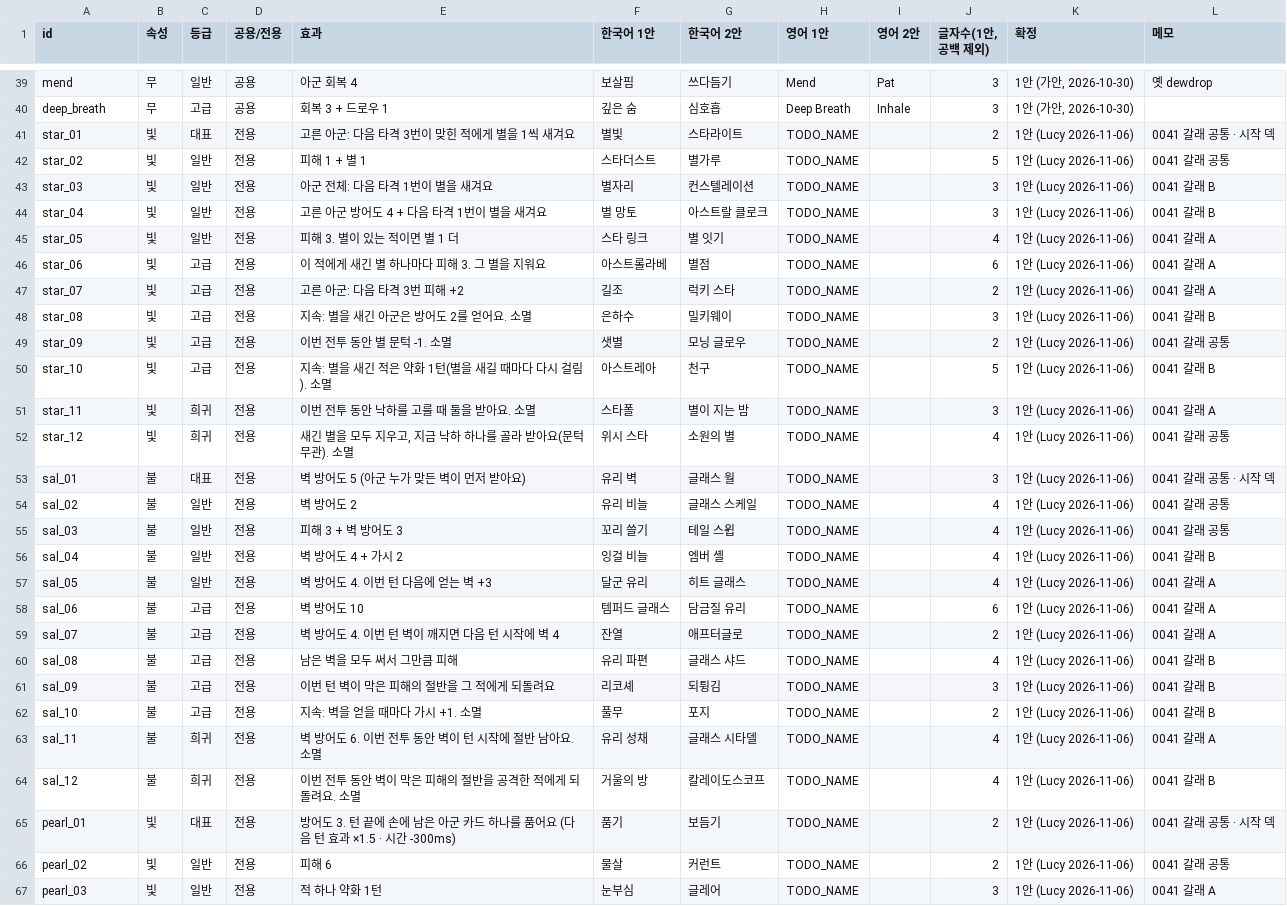
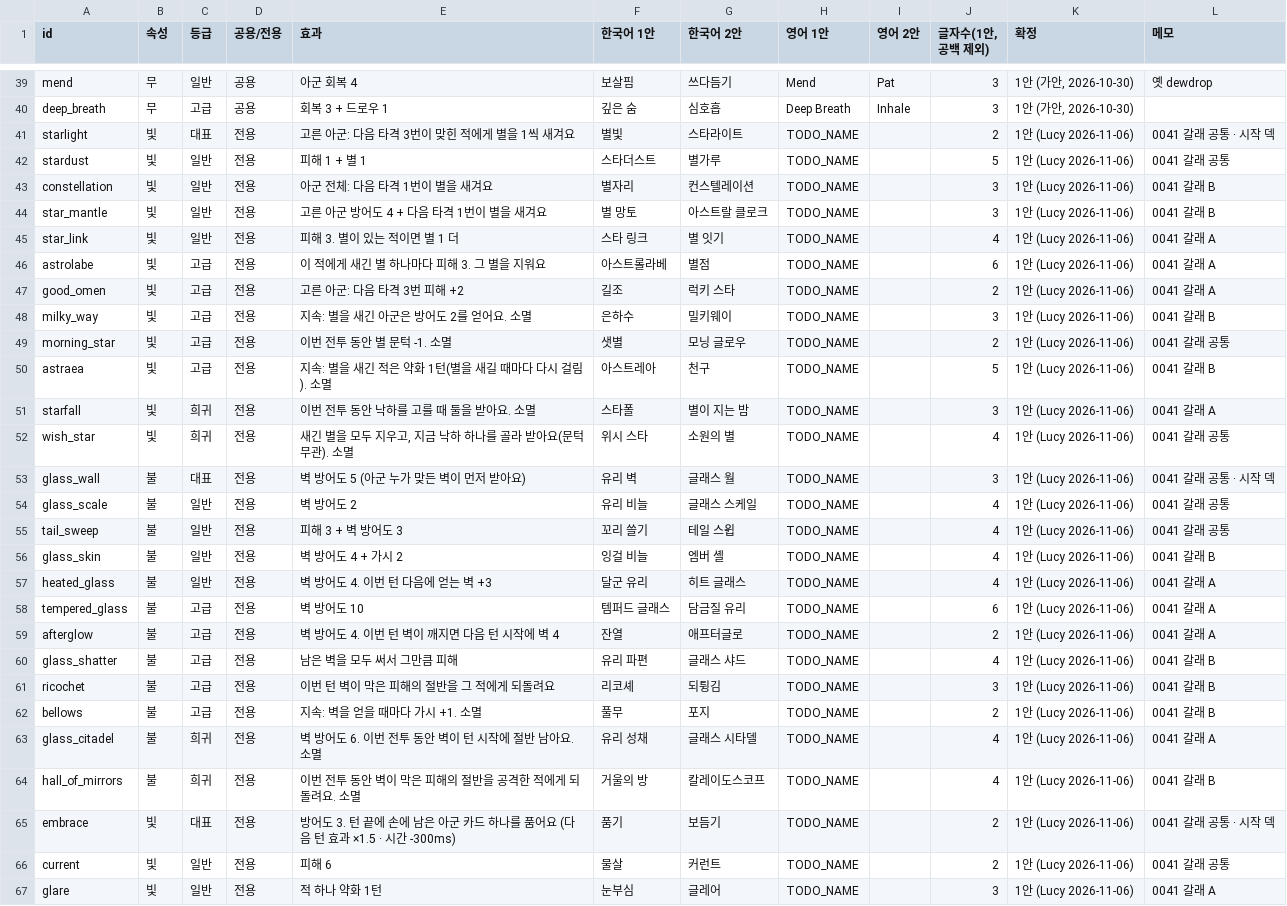
Before and after one commit to Lucy-02/DemoGame, a CSV file: design/canon/naming/cards.csv, drawn as a sheet; only a part is shown, gaps mark what is left out; the diff covers the shown part only.

```diff
--- a/design/canon/naming/cards.csv
+++ b/design/canon/naming/cards.csv
@@ -40,28 +40,28 @@ mend,무,일반,공용,아군 회복 4,보살핌,쓰다듬기,Mend,Pat,3,"1안 (
 deep_breath,무,고급,공용,회복 3 + 드로우 1,깊은 숨,심호흡,Deep Breath,Inhale,3,"1안 (가안, 2026-10-30)",
-star_01,빛,대표,전용,고른 아군: 다음 타격 3번이 맞힌 적에게 별을 1씩 새겨요,별빛,스타라이트,TODO_NAME,,2,1안 (Lucy 2026-11-06),0041 갈래 공통 · 시작 덱
-star_02,빛,일반,전용,피해 1 + 별 1,스타더스트,별가루,TODO_NAME,,5,1안 (Lucy 2026-11-06),0041 갈래 공통
-star_03,빛,일반,전용,아군 전체: 다음 타격 1번이 별을 새겨요,별자리,컨스텔레이션,TODO_NAME,,3,1안 (Lucy 2026-11-06),0041 갈래 B
-star_04,빛,일반,전용,고른 아군 방어도 4 + 다음 타격 1번이 별을 새겨요,별 망토,아스트랄 클로크,TODO_NAME,,3,1안 (Lucy 2026-11-06),0041 갈래 B
-star_05,빛,일반,전용,피해 3. 별이 있는 적이면 별 1 더,스타 링크,별 잇기,TODO_NAME,,4,1안 (Lucy 2026-11-06),0041 갈래 A
-star_06,빛,고급,전용,이 적에게 새긴 별 하나마다 피해 3. 그 별을 지워요,아스트롤라베,별점,TODO_NAME,,6,1안 (Lucy 2026-11-06),0041 갈래 A
-star_07,빛,고급,전용,고른 아군: 다음 타격 3번 피해 +2,길조,럭키 스타,TODO_NAME,,2,1안 (Lucy 2026-11-06),0041 갈래 A
-star_08,빛,고급,전용,지속: 별을 새긴 아군은 방어도 2를 얻어요. 소멸,은하수,밀키웨이,TODO_NAME,,3,1안 (Lucy 2026-11-06),0041 갈래 B
-star_09,빛,고급,전용,이번 전투 동안 별 문턱 -1. 소멸,샛별,모닝 글로우,TODO_NAME,,2,1안 (Lucy 2026-11-06),0041 갈래 공통
-star_10,빛,고급,전용,지속: 별을 새긴 적은 약화 1턴(별을 새길 때마다 다시 걸림). 소멸,아스트레아,천구,TODO_NAME,,5,1안 (Lucy 2026-11-06),0041 갈래 B
-star_11,빛,희귀,전용,이번 전투 동안 낙하를 고를 때 둘을 받아요. 소멸,스타폴,별이 지는 밤,TODO_NAME,,3,1안 (Lucy 2026-11-06),0041 갈래 A
-star_12,빛,희귀,전용,"새긴 별을 모두 지우고, 지금 낙하 하나를 골라 받아요(문턱 무관). 소멸",위시 스타,소원의 별,TODO_NAME,,4,1안 (Lucy 2026-11-06),0041 갈래 공통
-sal_01,불,대표,전용,벽 방어도 5 (아군 누가 맞든 벽이 먼저 받아요),유리 벽,글래스 월,TODO_NAME,,3,1안 (Lucy 2026-11-06),0041 갈래 공통 · 시작 덱
-sal_02,불,일반,전용,벽 방어도 2,유리 비늘,글래스 스케일,TODO_NAME,,4,1안 (Lucy 2026-11-06),0041 갈래 공통
-sal_03,불,일반,전용,피해 3 + 벽 방어도 3,꼬리 쓸기,테일 스윕,TODO_NAME,,4,1안 (Lucy 2026-11-06),0041 갈래 공통
-sal_04,불,일반,전용,벽 방어도 4 + 가시 2,잉걸 비늘,엠버 셸,TODO_NAME,,4,1안 (Lucy 2026-11-06),0041 갈래 B
-sal_05,불,일반,전용,벽 방어도 4. 이번 턴 다음에 얻는 벽 +3,달군 유리,히트 글래스,TODO_NAME,,4,1안 (Lucy 2026-11-06),0041 갈래 A
-sal_06,불,고급,전용,벽 방어도 10,템퍼드 글래스,담금질 유리,TODO_NAME,,6,1안 (Lucy 2026-11-06),0041 갈래 A
-sal_07,불,고급,전용,벽 방어도 4. 이번 턴 벽이 깨지면 다음 턴 시작에 벽 4,잔열,애프터글로,TODO_NAME,,2,1안 (Lucy 2026-11-06),0041 갈래 A
-sal_08,불,고급,전용,남은 벽을 모두 써서 그만큼 피해,유리 파편,글래스 샤드,TODO_NAME,,4,1안 (Lucy 2026-11-06),0041 갈래 B
-sal_09,불,고급,전용,이번 턴 벽이 막은 피해의 절반을 그 적에게 되돌려요,리코셰,되튕김,TODO_NAME,,3,1안 (Lucy 2026-11-06),0041 갈래 B
-sal_10,불,고급,전용,지속: 벽을 얻을 때마다 가시 +1. 소멸,풀무,포지,TODO_NAME,,2,1안 (Lucy 2026-11-06),0041 갈래 B
-sal_11,불,희귀,전용,벽 방어도 6. 이번 전투 동안 벽이 턴 시작에 절반 남아요. 소멸,유리 성채,글래스 시타델,TODO_NAME,,4,1안 (Lucy 2026-11-06),0041 갈래 A
-sal_12,불,희귀,전용,이번 전투 동안 벽이 막은 피해의 절반을 공격한 적에게 되돌려요. 소멸,거울의 방,칼레이도스코프,TODO_NAME,,4,1안 (Lucy 2026-11-06),0041 갈래 B
-pearl_01,빛,대표,전용,방어도 3. 턴 끝에 손에 남은 아군 카드 하나를 품어요 (다음 턴 효과 ×1.5 · 시간 -300ms),품기,보듬기,TODO_NAME,,2,1안 (Lucy 2026-11-06),0041 갈래 공통 · 시작 덱
-pearl_02,빛,일반,전용,피해 6,물살,커런트,TODO_NAME,,2,1안 (Lucy 2026-11-06),0041 갈래 공통
-pearl_03,빛,일반,전용,적 하나 약화 1턴,눈부심,글레어,TODO_NAME,,3,1안 (Lucy 2026-11-06),0041 갈래 A
+starlight,빛,대표,전용,고른 아군: 다음 타격 3번이 맞힌 적에게 별을 1씩 새겨요,별빛,스타라이트,TODO_NAME,,2,1안 (Lucy 2026-11-06),0041 갈래 공통 · 시작 덱
+stardust,빛,일반,전용,피해 1 + 별 1,스타더스트,별가루,TODO_NAME,,5,1안 (Lucy 2026-11-06),0041 갈래 공통
+constellation,빛,일반,전용,아군 전체: 다음 타격 1번이 별을 새겨요,별자리,컨스텔레이션,TODO_NAME,,3,1안 (Lucy 2026-11-06),0041 갈래 B
+star_mantle,빛,일반,전용,고른 아군 방어도 4 + 다음 타격 1번이 별을 새겨요,별 망토,아스트랄 클로크,TODO_NAME,,3,1안 (Lucy 2026-11-06),0041 갈래 B
+star_link,빛,일반,전용,피해 3. 별이 있는 적이면 별 1 더,스타 링크,별 잇기,TODO_NAME,,4,1안 (Lucy 2026-11-06),0041 갈래 A
+astrolabe,빛,고급,전용,이 적에게 새긴 별 하나마다 피해 3. 그 별을 지워요,아스트롤라베,별점,TODO_NAME,,6,1안 (Lucy 2026-11-06),0041 갈래 A
+good_omen,빛,고급,전용,고른 아군: 다음 타격 3번 피해 +2,길조,럭키 스타,TODO_NAME,,2,1안 (Lucy 2026-11-06),0041 갈래 A
+milky_way,빛,고급,전용,지속: 별을 새긴 아군은 방어도 2를 얻어요. 소멸,은하수,밀키웨이,TODO_NAME,,3,1안 (Lucy 2026-11-06),0041 갈래 B
+morning_star,빛,고급,전용,이번 전투 동안 별 문턱 -1. 소멸,샛별,모닝 글로우,TODO_NAME,,2,1안 (Lucy 2026-11-06),0041 갈래 공통
+astraea,빛,고급,전용,지속: 별을 새긴 적은 약화 1턴(별을 새길 때마다 다시 걸림). 소멸,아스트레아,천구,TODO_NAME,,5,1안 (Lucy 2026-11-06),0041 갈래 B
+starfall,빛,희귀,전용,이번 전투 동안 낙하를 고를 때 둘을 받아요. 소멸,스타폴,별이 지는 밤,TODO_NAME,,3,1안 (Lucy 2026-11-06),0041 갈래 A
+wish_star,빛,희귀,전용,"새긴 별을 모두 지우고, 지금 낙하 하나를 골라 받아요(문턱 무관). 소멸",위시 스타,소원의 별,TODO_NAME,,4,1안 (Lucy 2026-11-06),0041 갈래 공통
+glass_wall,불,대표,전용,벽 방어도 5 (아군 누가 맞든 벽이 먼저 받아요),유리 벽,글래스 월,TODO_NAME,,3,1안 (Lucy 2026-11-06),0041 갈래 공통 · 시작 덱
+glass_scale,불,일반,전용,벽 방어도 2,유리 비늘,글래스 스케일,TODO_NAME,,4,1안 (Lucy 2026-11-06),0041 갈래 공통
+tail_sweep,불,일반,전용,피해 3 + 벽 방어도 3,꼬리 쓸기,테일 스윕,TODO_NAME,,4,1안 (Lucy 2026-11-06),0041 갈래 공통
+glass_skin,불,일반,전용,벽 방어도 4 + 가시 2,잉걸 비늘,엠버 셸,TODO_NAME,,4,1안 (Lucy 2026-11-06),0041 갈래 B
+heated_glass,불,일반,전용,벽 방어도 4. 이번 턴 다음에 얻는 벽 +3,달군 유리,히트 글래스,TODO_NAME,,4,1안 (Lucy 2026-11-06),0041 갈래 A
+tempered_glass,불,고급,전용,벽 방어도 10,템퍼드 글래스,담금질 유리,TODO_NAME,,6,1안 (Lucy 2026-11-06),0041 갈래 A
+afterglow,불,고급,전용,벽 방어도 4. 이번 턴 벽이 깨지면 다음 턴 시작에 벽 4,잔열,애프터글로,TODO_NAME,,2,1안 (Lucy 2026-11-06),0041 갈래 A
+glass_shatter,불,고급,전용,남은 벽을 모두 써서 그만큼 피해,유리 파편,글래스 샤드,TODO_NAME,,4,1안 (Lucy 2026-11-06),0041 갈래 B
+ricochet,불,고급,전용,이번 턴 벽이 막은 피해의 절반을 그 적에게 되돌려요,리코셰,되튕김,TODO_NAME,,3,1안 (Lucy 2026-11-06),0041 갈래 B
+bellows,불,고급,전용,지속: 벽을 얻을 때마다 가시 +1. 소멸,풀무,포지,TODO_NAME,,2,1안 (Lucy 2026-11-06),0041 갈래 B
+glass_citadel,불,희귀,전용,벽 방어도 6. 이번 전투 동안 벽이 턴 시작에 절반 남아요. 소멸,유리 성채,글래스 시타델,TODO_NAME,,4,1안 (Lucy 2026-11-06),0041 갈래 A
+hall_of_mirrors,불,희귀,전용,이번 전투 동안 벽이 막은 피해의 절반을 공격한 적에게 되돌려요. 소멸,거울의 방,칼레이도스코프,TODO_NAME,,4,1안 (Lucy 2026-11-06),0041 갈래 B
+embrace,빛,대표,전용,방어도 3. 턴 끝에 손에 남은 아군 카드 하나를 품어요 (다음 턴 효과 ×1.5 · 시간 -300ms),품기,보듬기,TODO_NAME,,2,1안 (Lucy 2026-11-06),0041 갈래 공통 · 시작 덱
+current,빛,일반,전용,피해 6,물살,커런트,TODO_NAME,,2,1안 (Lucy 2026-11-06),0041 갈래 공통
+glare,빛,일반,전용,적 하나 약화 1턴,눈부심,글레어,TODO_NAME,,3,1안 (Lucy 2026-11-06),0041 갈래 A
```
Also changed, not shown: 33 edited cells elsewhere in this file, 1 other file.
